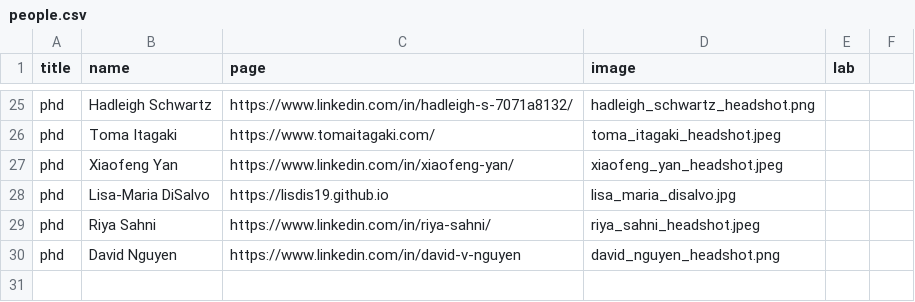
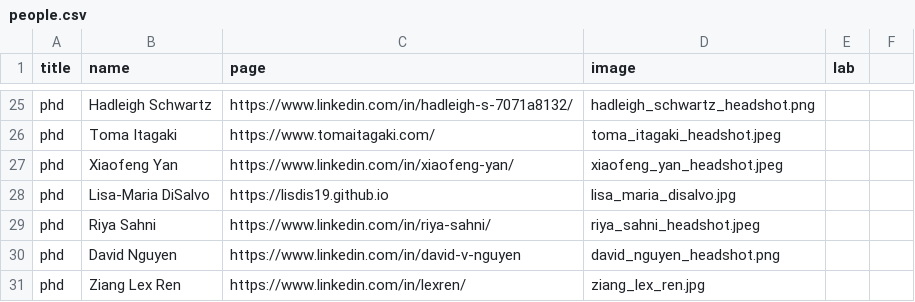
Before and after one commit to ColumbiaHCI/ColumbiaHCI.github.io, a CSV file: data/people.csv, drawn as a sheet; only a part is shown, gaps mark what is left out; the diff names each change by its address in the sheet, - before the commit and + after, or states it on an @@ line.

Commit message:
new ppl - ziang lex ren

```diff
--- a/data/people.csv
+++ b/data/people.csv
+row 31: phd | Ziang Lex Ren | https://www.linkedin.com/in/lexren/ | ziang_lex_ren.jpg
```
Also changed, not shown: 1 other file.
